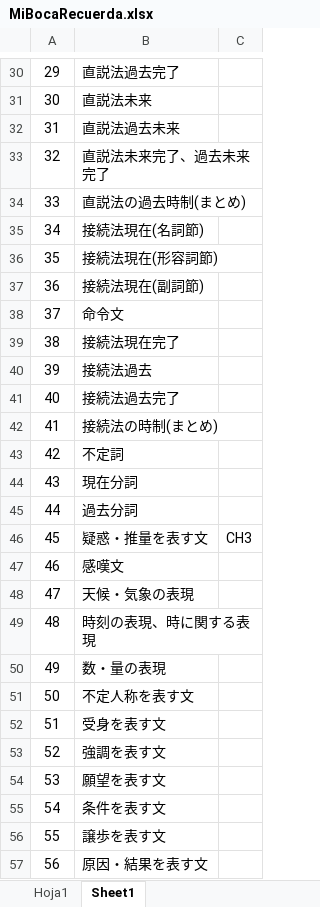
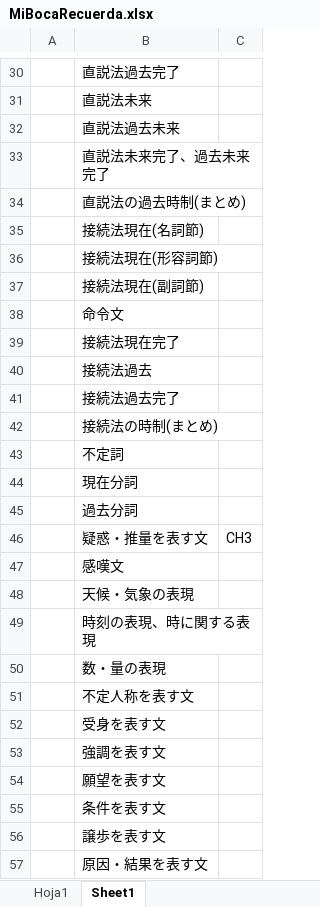
Before and after one commit to aglossia/MiBocaRecuerda, an Excel workbook: resource/MiBocaRecuerda.xlsx, sheet Sheet1, drawn as a sheet; only a part is shown, gaps mark what is left out; values as stored, in another font and other column widths than the file's, no borders; the diff covers the shown part only; the diff names each change by its address in the sheet, - before the commit and + after, or states it on an @@ line.

```diff
--- a/resource/MiBocaRecuerda.xlsx (sheet Sheet1)
+++ b/resource/MiBocaRecuerda.xlsx (sheet Sheet1)
-A30: 29
+A30: (empty)
-A31: 30
+A31: (empty)
-A32: 31
+A32: (empty)
-A33: 32
+A33: (empty)
-A34: 33
+A34: (empty)
-A35: 34
+A35: (empty)
-A36: 35
+A36: (empty)
-A37: 36
+A37: (empty)
-A38: 37
+A38: (empty)
-A39: 38
+A39: (empty)
-A40: 39
+A40: (empty)
-A41: 40
+A41: (empty)
-A42: 41
+A42: (empty)
-A43: 42
+A43: (empty)
-A44: 43
+A44: (empty)
-A45: 44
+A45: (empty)
-A46: 45
+A46: (empty)
-A47: 46
+A47: (empty)
-A48: 47
+A48: (empty)
-A49: 48
+A49: (empty)
-A50: 49
+A50: (empty)
-A51: 50
+A51: (empty)
-A52: 51
+A52: (empty)
-A53: 52
+A53: (empty)
-A54: 53
+A54: (empty)
-A55: 54
+A55: (empty)
-A56: 55
+A56: (empty)
-A57: 56
+A57: (empty)
```
Also changed, not shown: 32 edited cells elsewhere in this sheet, sheet Hoja1, 7 other files.
